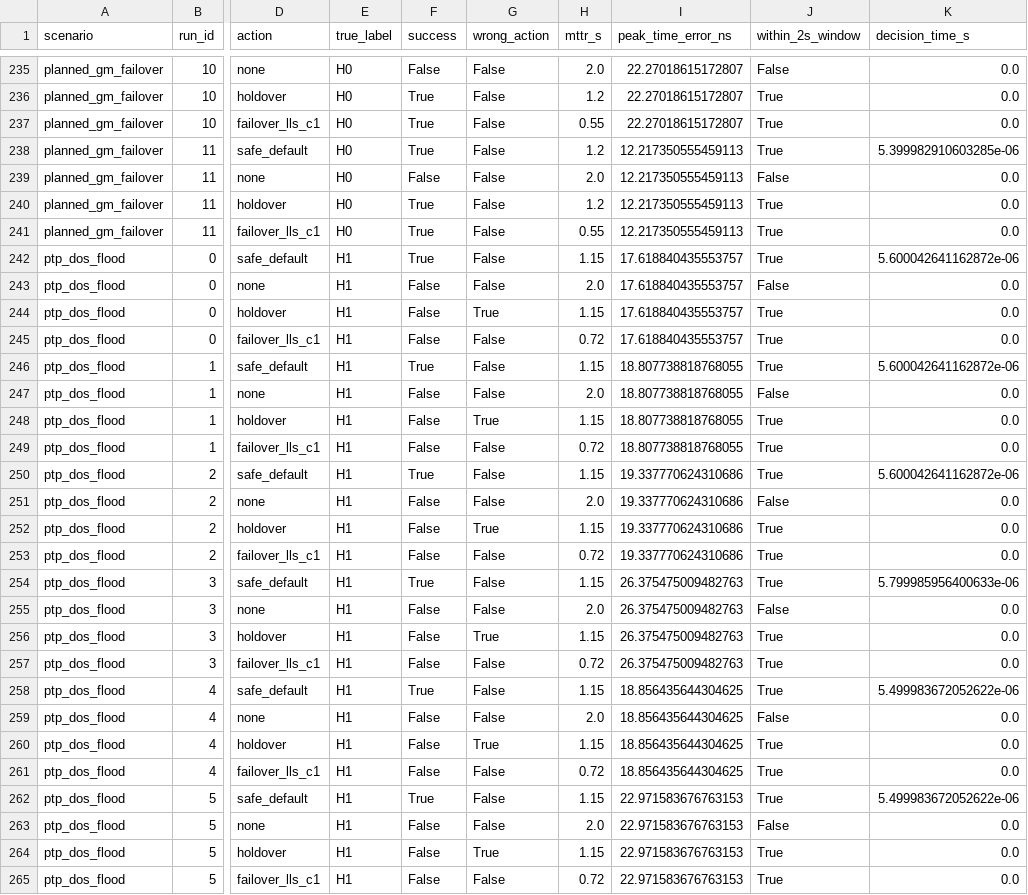
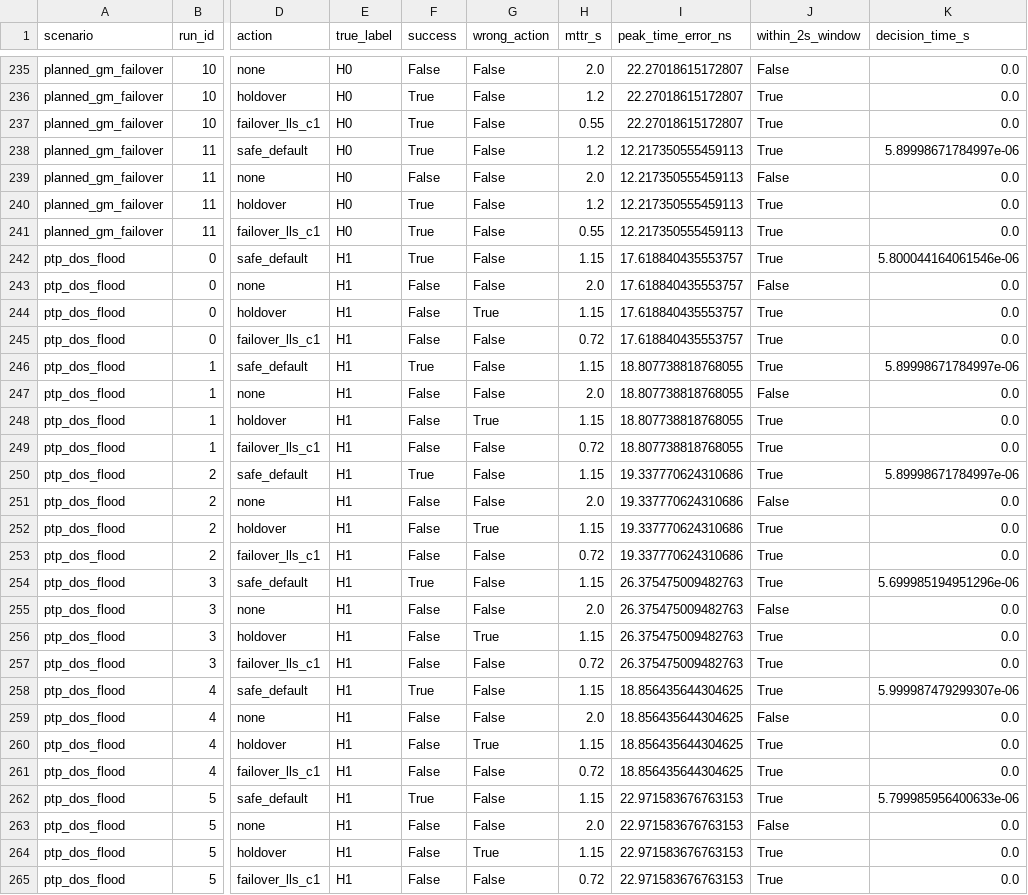
Before and after one commit to platynom/oran-splane-self-healing-digital-twin, a CSV file: 01_CURRENT_SPlane_SelfHealing/oran_splane_selfhealing/results/benchmark_decisions.csv, drawn as a sheet; only a part is shown, gaps mark what is left out; the diff covers the shown part only; the diff names each change by its address in the sheet, - before the commit and + after, or states it on an @@ line.

```diff
--- a/01_CURRENT_SPlane_SelfHealing/oran_splane_selfhealing/results/benchmark_decisions.csv
+++ b/01_CURRENT_SPlane_SelfHealing/oran_splane_selfhealing/results/benchmark_decisions.csv
-K238 (decision_time_s): 5.399982910603285e-06
+K238 (decision_time_s): 5.89998671784997e-06
-K242 (decision_time_s): 5.600042641162872e-06
+K242 (decision_time_s): 5.800044164061546e-06
-K246 (decision_time_s): 5.600042641162872e-06
+K246 (decision_time_s): 5.89998671784997e-06
-K250 (decision_time_s): 5.600042641162872e-06
+K250 (decision_time_s): 5.89998671784997e-06
-K254 (decision_time_s): 5.799985956400633e-06
+K254 (decision_time_s): 5.699985194951296e-06
-K258 (decision_time_s): 5.499983672052622e-06
+K258 (decision_time_s): 5.999987479299307e-06
-K262 (decision_time_s): 5.499983672052622e-06
+K262 (decision_time_s): 5.799985956400633e-06
```
Also changed, not shown: 111 edited cells elsewhere in this file, 25 other files.
